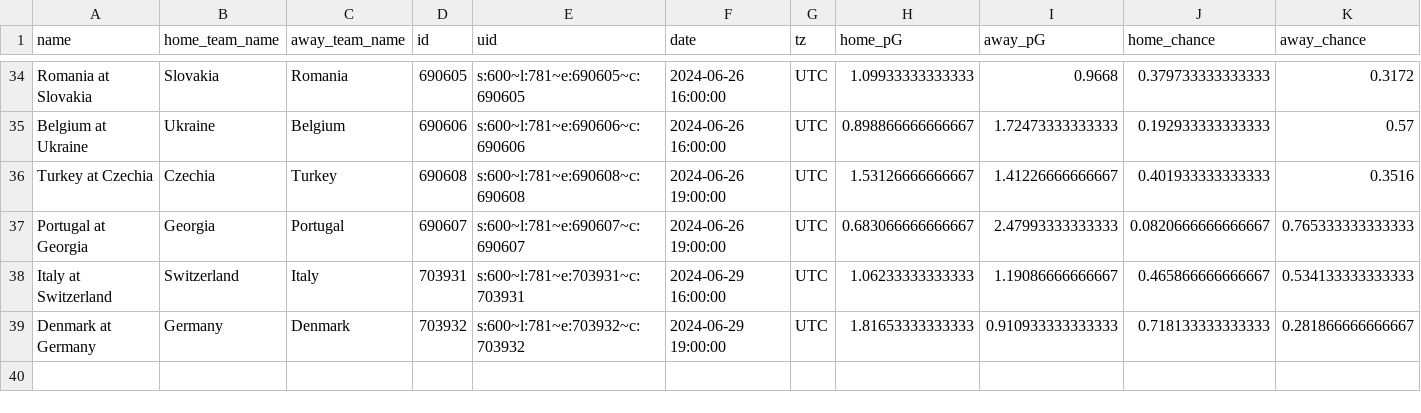
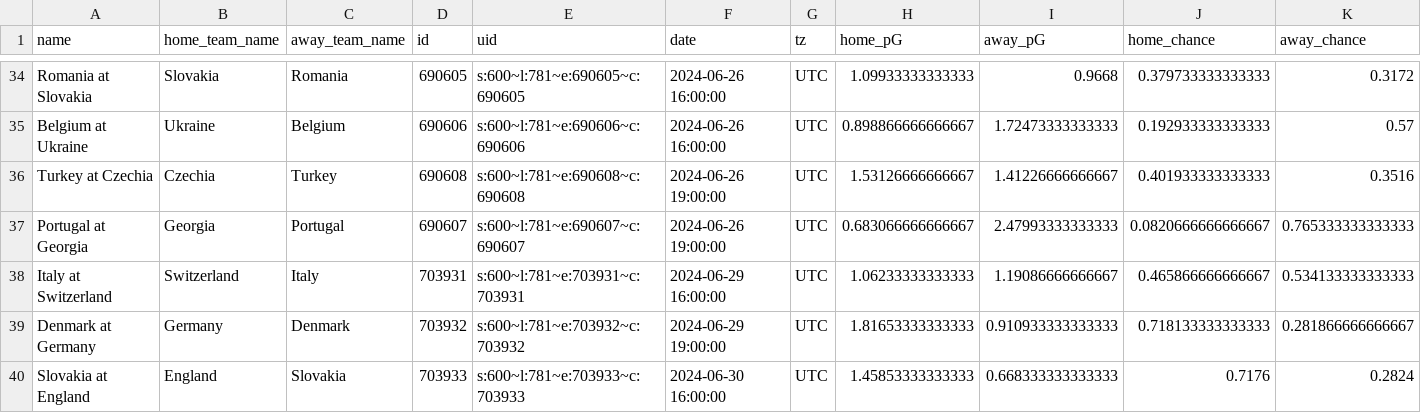
Before and after one commit to zecellomaster/tprdatarepo, a CSV file: 2024 Euro/EuroStoredScoreTable.csv, drawn as a sheet; only a part is shown, gaps mark what is left out; rows hold the shown columns only; the diff names each change by its address in the sheet, - before the commit and + after, or states it on an @@ line.

Commit message:
UEFA Euro 2024 Update on 2024-06-30 14:39:23 EDT

```diff
--- a/2024 Euro/EuroStoredScoreTable.csv
+++ b/2024 Euro/EuroStoredScoreTable.csv
+row 40: Slovakia at England | England | Slovakia | 703933 | s:600~l:781~e:703933~c:703933 | 2024-06-30 16:00:00 | UTC | 1.45853333333333 | 0.668333333333333 | 0.7176 | 0.2824
```
Also changed, not shown: 2024 Euro/EuroRefinedScoreTable.csv, 2024 Euro/EuroTournamentOdds.csv, 4 other files.
